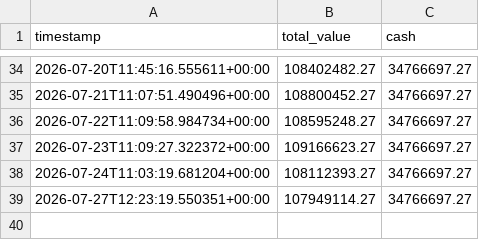
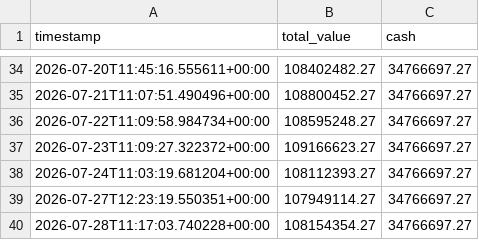
Before and after one commit to rikirinjani/idx-trader, a CSV file: reports/perf_EOD.csv, drawn as a sheet; only a part is shown, gaps mark what is left out; the diff names each change by its address in the sheet, - before the commit and + after, or states it on an @@ line.

```diff
--- a/reports/perf_EOD.csv
+++ b/reports/perf_EOD.csv
+row 40: 2026-07-28T11:17:03.740228+00:00 | 108154354.27 | 34766697.27
```
Also changed, not shown: 2 other files.
